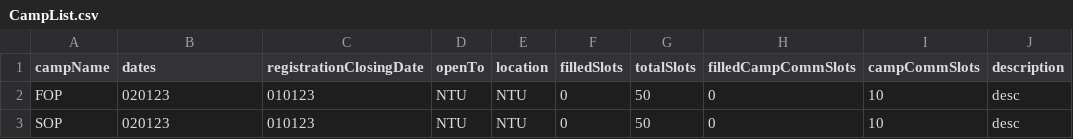
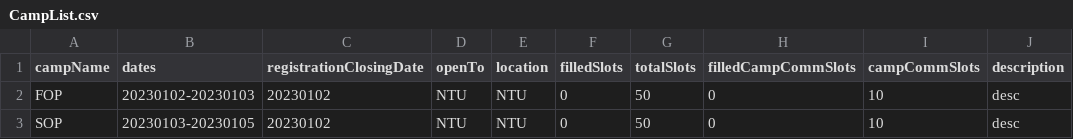
Before and after one commit to JeremyCEY/SC2002-Project, a CSV file: resources/CampList.csv, drawn as a sheet; only a part is shown; the diff names each change by its address in the sheet, - before the commit and + after, or states it on an @@ line.

Commit message:
Attendee & Committee registration + error checking

```diff
--- a/resources/CampList.csv
+++ b/resources/CampList.csv
-B2 (dates): 020123
+B2 (dates): 20230102-20230103
-C2:C3 (registrationClosingDate): 010123
+C2:C3 (registrationClosingDate): 20230102
-B3 (dates): 020123
+B3 (dates): 20230103-20230105
```
Also changed, not shown: 6 other files.
